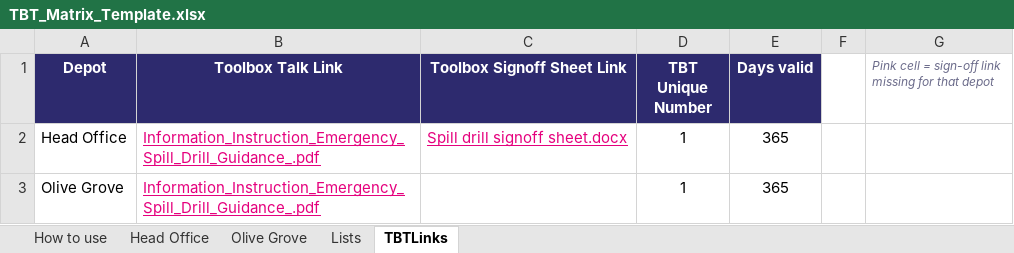
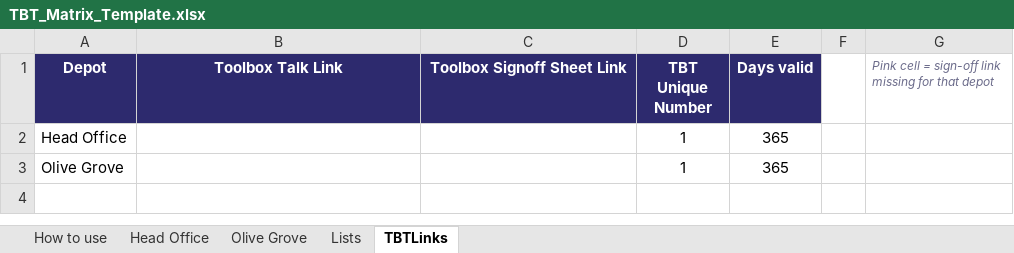
Before and after one commit to mybescotty/TBT-Matrix, an Excel workbook: TBT_Matrix_Template.xlsx, sheet TBTLinks, drawn as a sheet; values as stored, in another font and other column widths than the file's, no borders; conditional formats not drawn; the diff names each change by its address in the sheet, - before the commit and + after, or states it on an @@ line.

```diff
--- a/TBT_Matrix_Template.xlsx (sheet TBTLinks)
+++ b/TBT_Matrix_Template.xlsx (sheet TBTLinks)
-B2:B3 (Toolbox Talk Link): Information_Instruction_Emergency_Spill_Drill_Guidance_.pdf
+B2:B3 (Toolbox Talk Link): (empty)
-C2 (Toolbox Signoff Sheet Link): Spill drill signoff sheet.docx
+C2 (Toolbox Signoff Sheet Link): (empty)
```
